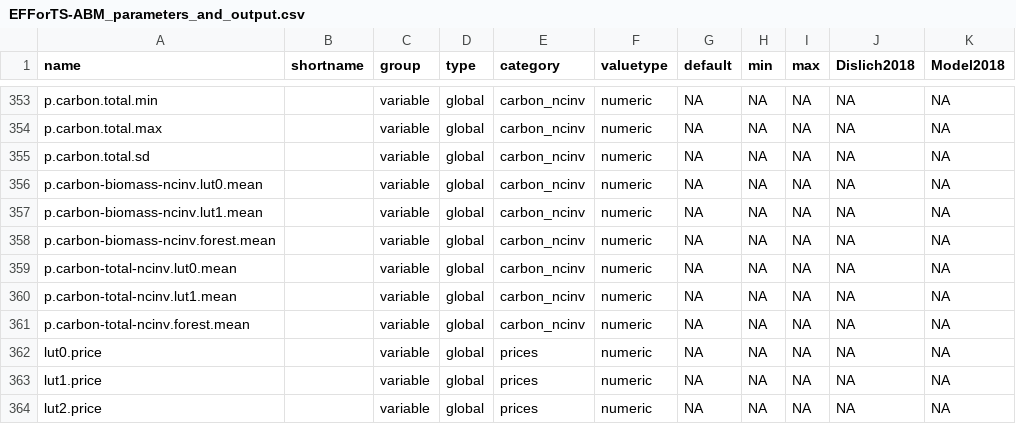
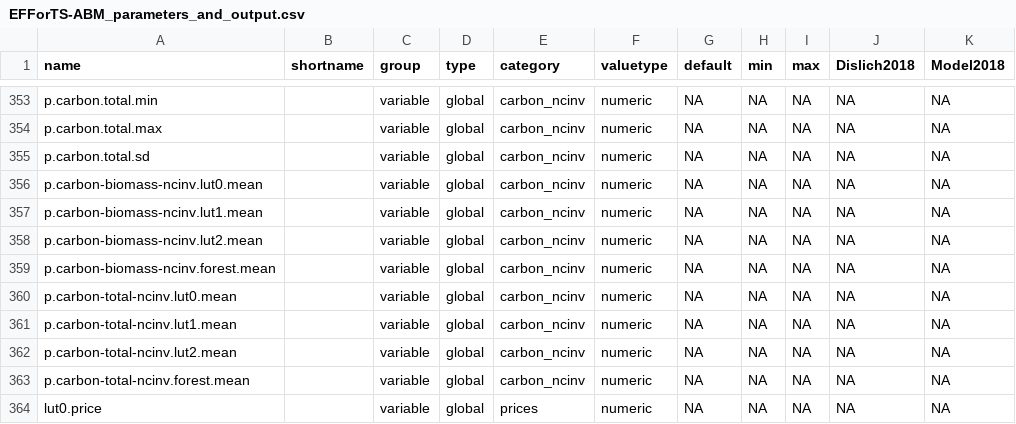
Before and after one commit to EFForTS-B10/Refforts, a CSV file: data_raw/EFForTS-ABM_parameters_and_output.csv, drawn as a sheet; only a part is shown, gaps mark what is left out; the shorter side is filled out with more unchanged rows; the diff names each change by its address in the sheet, - before the commit and + after, or states it on an @@ line.

Commit message:
added lut 2 carbon ncinv again, for testing

```diff
--- a/data_raw/EFForTS-ABM_parameters_and_output.csv
+++ b/data_raw/EFForTS-ABM_parameters_and_output.csv
+row 358: p.carbon-biomass-ncinv.lut2.mean |  | variable | global | carbon_ncinv | numeric | NA | NA | NA | NA | NA
+row 362: p.carbon-total-ncinv.lut2.mean |  | variable | global | carbon_ncinv | numeric | NA | NA | NA | NA | NA
```
Also changed, not shown: 1 other file.
